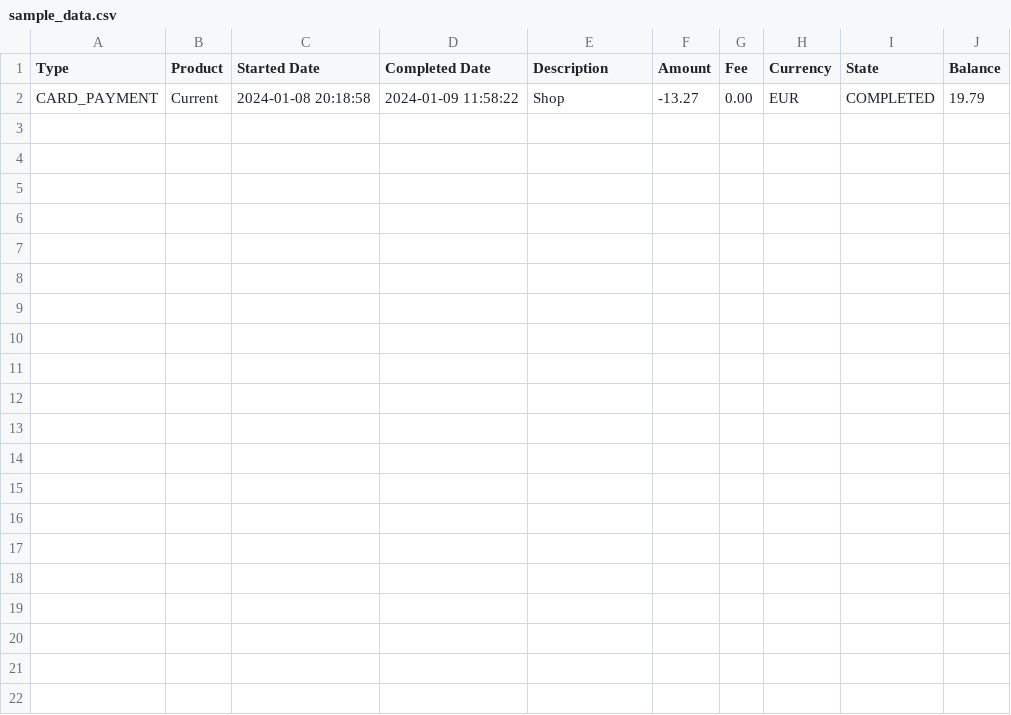
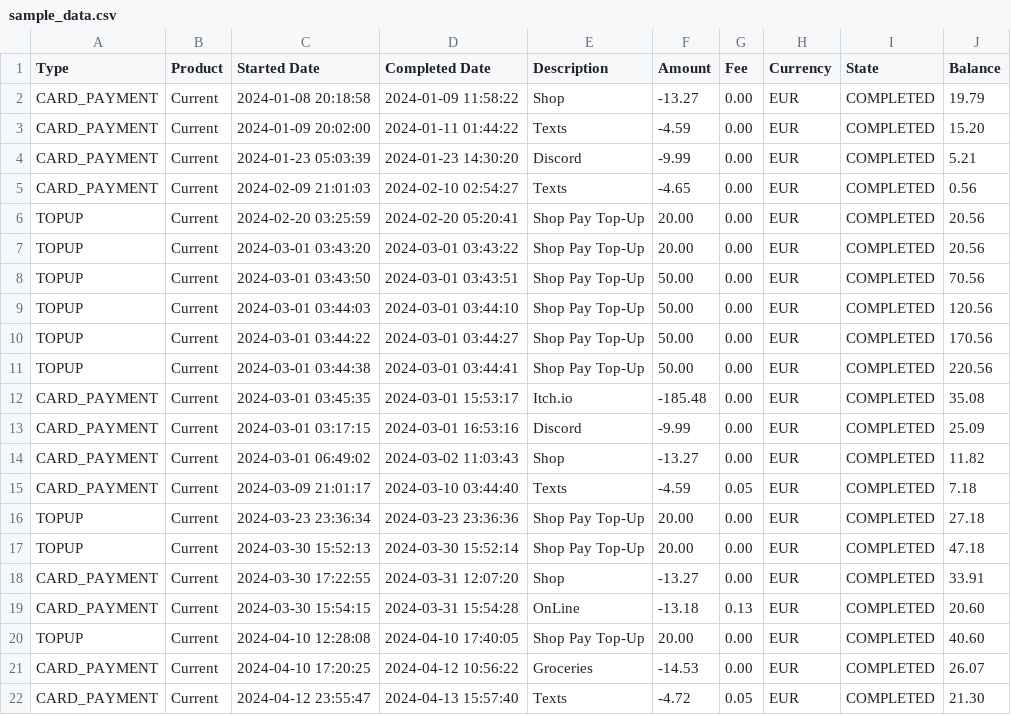
Before and after one commit to KennedyMungai/finance-saas, a CSV file: public/sample_data.csv, drawn as a sheet; the diff names each change by its address in the sheet, - before the commit and + after, or states it on an @@ line.

Commit message:
Added some more data to the file

```diff
--- a/public/sample_data.csv
+++ b/public/sample_data.csv
+row 3: CARD_PAYMENT | Current | 2024-01-09 20:02:00 | 2024-01-11 01:44:22 | Texts | -4.59 | 0.00 | EUR | COMPLETED | 15.20
+row 4: CARD_PAYMENT | Current | 2024-01-23 05:03:39 | 2024-01-23 14:30:20 | Discord | -9.99 | 0.00 | EUR | COMPLETED | 5.21
+row 5: CARD_PAYMENT | Current | 2024-02-09 21:01:03 | 2024-02-10 02:54:27 | Texts | -4.65 | 0.00 | EUR | COMPLETED | 0.56
+row 6: TOPUP | Current | 2024-02-20 03:25:59 | 2024-02-20 05:20:41 | Shop Pay Top-Up | 20.00 | 0.00 | EUR | COMPLETED | 20.56
+row 7: TOPUP | Current | 2024-03-01 03:43:20 | 2024-03-01 03:43:22 | Shop Pay Top-Up | 20.00 | 0.00 | EUR | COMPLETED | 20.56
+row 8: TOPUP | Current | 2024-03-01 03:43:50 | 2024-03-01 03:43:51 | Shop Pay Top-Up | 50.00 | 0.00 | EUR | COMPLETED | 70.56
+row 9: TOPUP | Current | 2024-03-01 03:44:03 | 2024-03-01 03:44:10 | Shop Pay Top-Up | 50.00 | 0.00 | EUR | COMPLETED | 120.56
+row 10: TOPUP | Current | 2024-03-01 03:44:22 | 2024-03-01 03:44:27 | Shop Pay Top-Up | 50.00 | 0.00 | EUR | COMPLETED | 170.56
+row 11: TOPUP | Current | 2024-03-01 03:44:38 | 2024-03-01 03:44:41 | Shop Pay Top-Up | 50.00 | 0.00 | EUR | COMPLETED | 220.56
+row 12: CARD_PAYMENT | Current | 2024-03-01 03:45:35 | 2024-03-01 15:53:17 | Itch.io | -185.48 | 0.00 | EUR | COMPLETED | 35.08
+row 13: CARD_PAYMENT | Current | 2024-03-01 03:17:15 | 2024-03-01 16:53:16 | Discord | -9.99 | 0.00 | EUR | COMPLETED | 25.09
+row 14: CARD_PAYMENT | Current | 2024-03-01 06:49:02 | 2024-03-02 11:03:43 | Shop | -13.27 | 0.00 | EUR | COMPLETED | 11.82
+row 15: CARD_PAYMENT | Current | 2024-03-09 21:01:17 | 2024-03-10 03:44:40 | Texts | -4.59 | 0.05 | EUR | COMPLETED | 7.18
+row 16: TOPUP | Current | 2024-03-23 23:36:34 | 2024-03-23 23:36:36 | Shop Pay Top-Up | 20.00 | 0.00 | EUR | COMPLETED | 27.18
+row 17: TOPUP | Current | 2024-03-30 15:52:13 | 2024-03-30 15:52:14 | Shop Pay Top-Up | 20.00 | 0.00 | EUR | COMPLETED | 47.18
+row 18: CARD_PAYMENT | Current | 2024-03-30 17:22:55 | 2024-03-31 12:07:20 | Shop | -13.27 | 0.00 | EUR | COMPLETED | 33.91
+row 19: CARD_PAYMENT | Current | 2024-03-30 15:54:15 | 2024-03-31 15:54:28 | OnLine | -13.18 | 0.13 | EUR | COMPLETED | 20.60
+row 20: TOPUP | Current | 2024-04-10 12:28:08 | 2024-04-10 17:40:05 | Shop Pay Top-Up | 20.00 | 0.00 | EUR | COMPLETED | 40.60
+row 21: CARD_PAYMENT | Current | 2024-04-10 17:20:25 | 2024-04-12 10:56:22 | Groceries | -14.53 | 0.00 | EUR | COMPLETED | 26.07
+row 22: CARD_PAYMENT | Current | 2024-04-12 23:55:47 | 2024-04-13 15:57:40 | Texts | -4.72 | 0.05 | EUR | COMPLETED | 21.30
```
